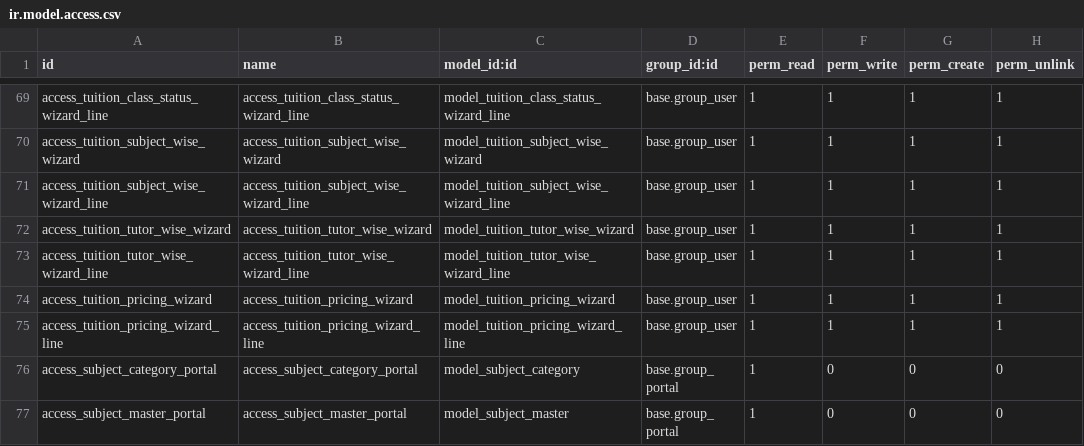
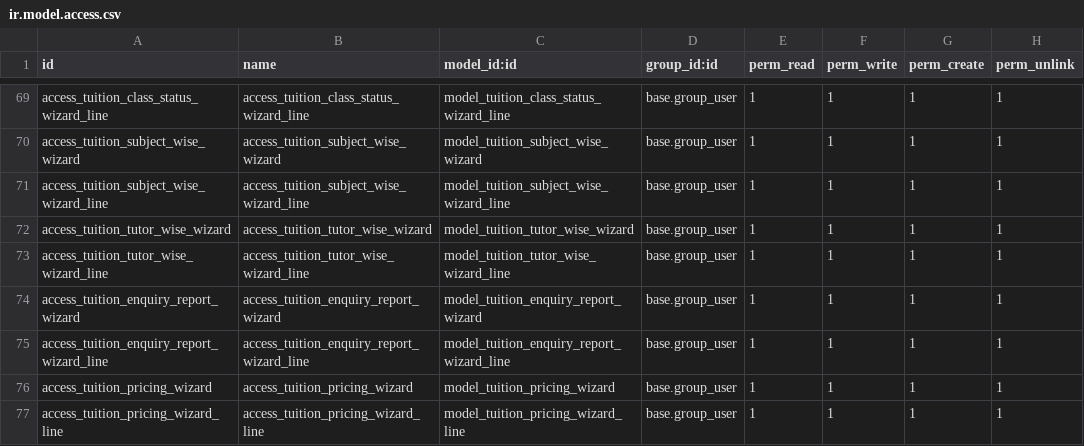
Before and after one commit to catchtommy/odoo-community, a CSV file: addons/tuition_management/security/ir.model.access.csv, drawn as a sheet; only a part is shown, gaps mark what is left out; the shorter side is filled out with more unchanged rows; the diff names each change by its address in the sheet, - before the commit and + after, or states it on an @@ line.

Commit message:
added enquiry report

```diff
--- a/addons/tuition_management/security/ir.model.access.csv
+++ b/addons/tuition_management/security/ir.model.access.csv
+row 74: access_tuition_enquiry_report_wizard | access_tuition_enquiry_report_wizard | model_tuition_enquiry_report_wizard | base.group_user | 1 | 1 | 1 | 1
+row 75: access_tuition_enquiry_report_wizard_line | access_tuition_enquiry_report_wizard_line | model_tuition_enquiry_report_wizard_line | base.group_user | 1 | 1 | 1 | 1
```
Also changed, not shown: 7 other files.
